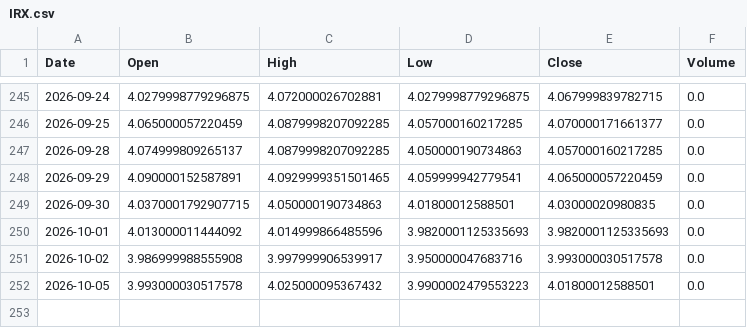
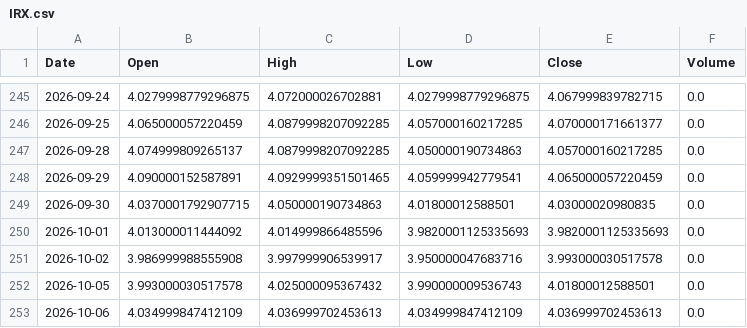
Before and after one commit to LYDIALI16/portfolio-engine, a CSV file: data/macro/IRX.csv, drawn as a sheet; only a part is shown, gaps mark what is left out.

```diff
--- a/data/macro/IRX.csv
+++ b/data/macro/IRX.csv
@@ -251,2 +251,3 @@ Date,Open,High,Low,Close,Volume
 2026-10-02,3.986999988555908,3.997999906539917,3.950000047683716,3.993000030517578,0.0
-2026-10-05,3.993000030517578,4.025000095367432,3.9900002479553223,4.01800012588501,0.0
+2026-10-05,3.993000030517578,4.025000095367432,3.990000009536743,4.01800012588501,0.0
+2026-10-06,4.034999847412109,4.036999702453613,4.034999847412109,4.036999702453613,0.0
```
Also changed, not shown: data/macro/DXY.csv, data/macro/TNX.csv, 12 other files.
